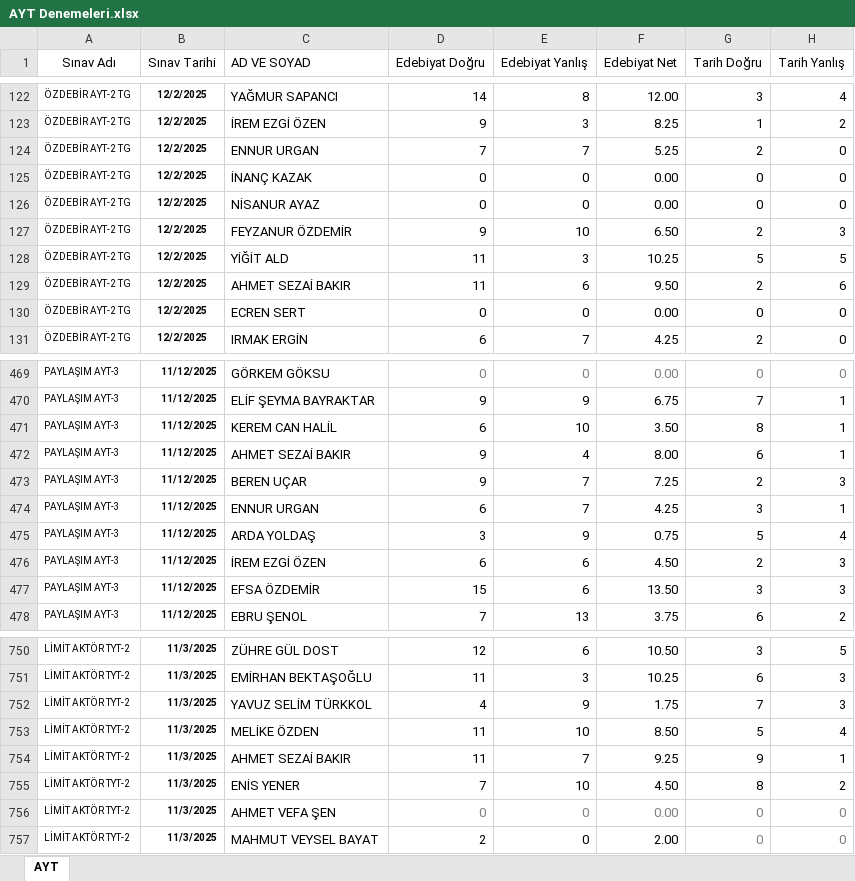
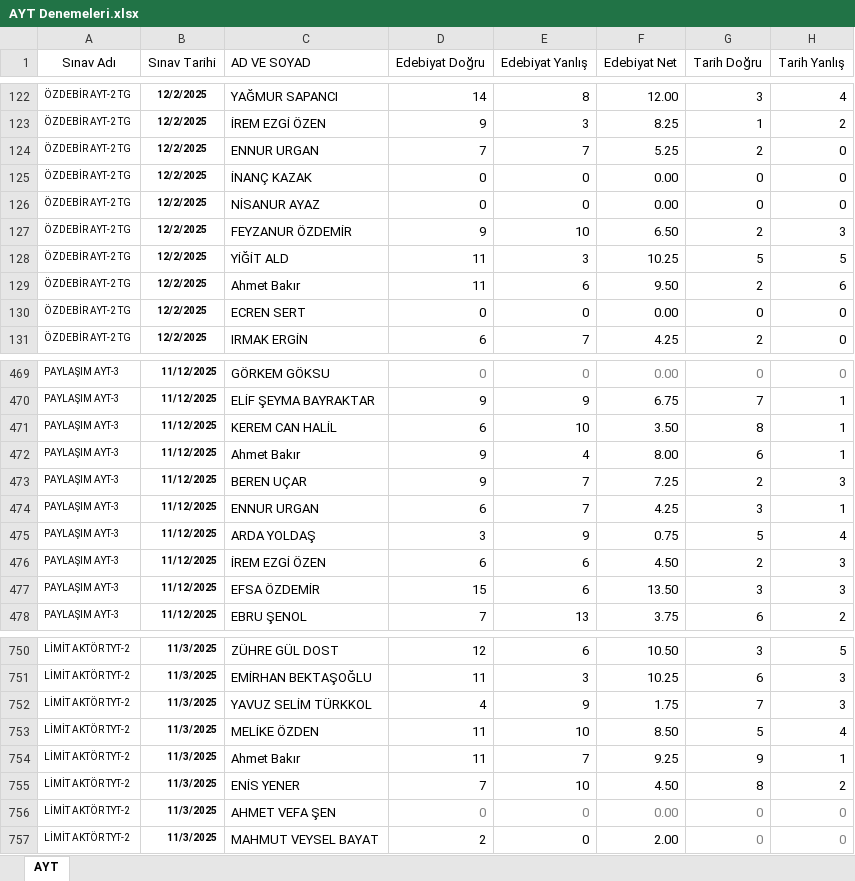
Before and after one commit to neonkocluk-debug/kocluk-panel, an Excel workbook: public/AYT Denemeleri.xlsx, sheet AYT, drawn as a sheet; only a part is shown, gaps mark what is left out; values as stored, in another font and other column widths than the file's, no borders; the diff names each change by its address in the sheet, - before the commit and + after, or states it on an @@ line.

```diff
--- a/public/AYT Denemeleri.xlsx (sheet AYT)
+++ b/public/AYT Denemeleri.xlsx (sheet AYT)
-C129 (AD VE SOYAD): AHMET SEZAİ BAKIR
+C129 (AD VE SOYAD): Ahmet Bakır
-C472 (AD VE SOYAD): AHMET SEZAİ BAKIR
+C472 (AD VE SOYAD): Ahmet Bakır
-C754 (AD VE SOYAD): AHMET SEZAİ BAKIR
+C754 (AD VE SOYAD): Ahmet Bakır
```
Also changed, not shown: public/TYT Denemeleri.xlsx, 5 other files.
